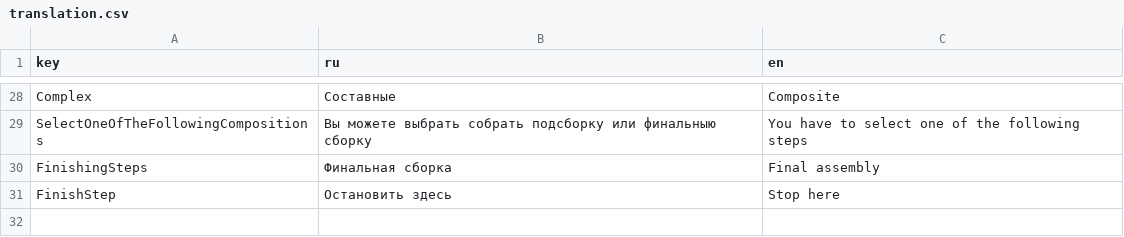
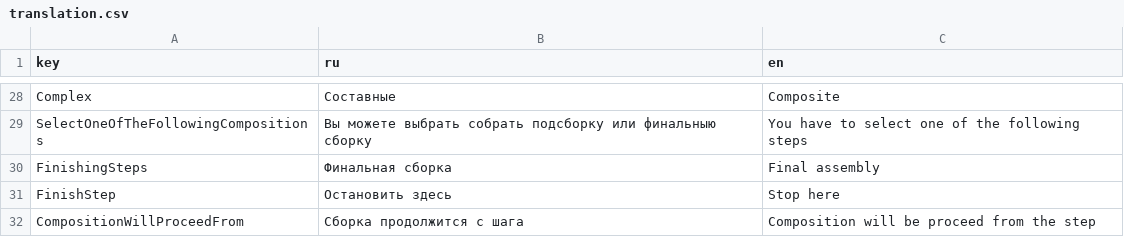
Before and after one commit to Multi-Agent-io/feecc-workbench-frontend, a CSV file: public/translation.csv, drawn as a sheet; only a part is shown, gaps mark what is left out; the diff names each change by its address in the sheet, - before the commit and + after, or states it on an @@ line.

```diff
--- a/public/translation.csv
+++ b/public/translation.csv
+row 32: CompositionWillProceedFrom | Сборка продолжится с шага | Composition will be proceed from the step
```
Also changed, not shown: 2 other files.
